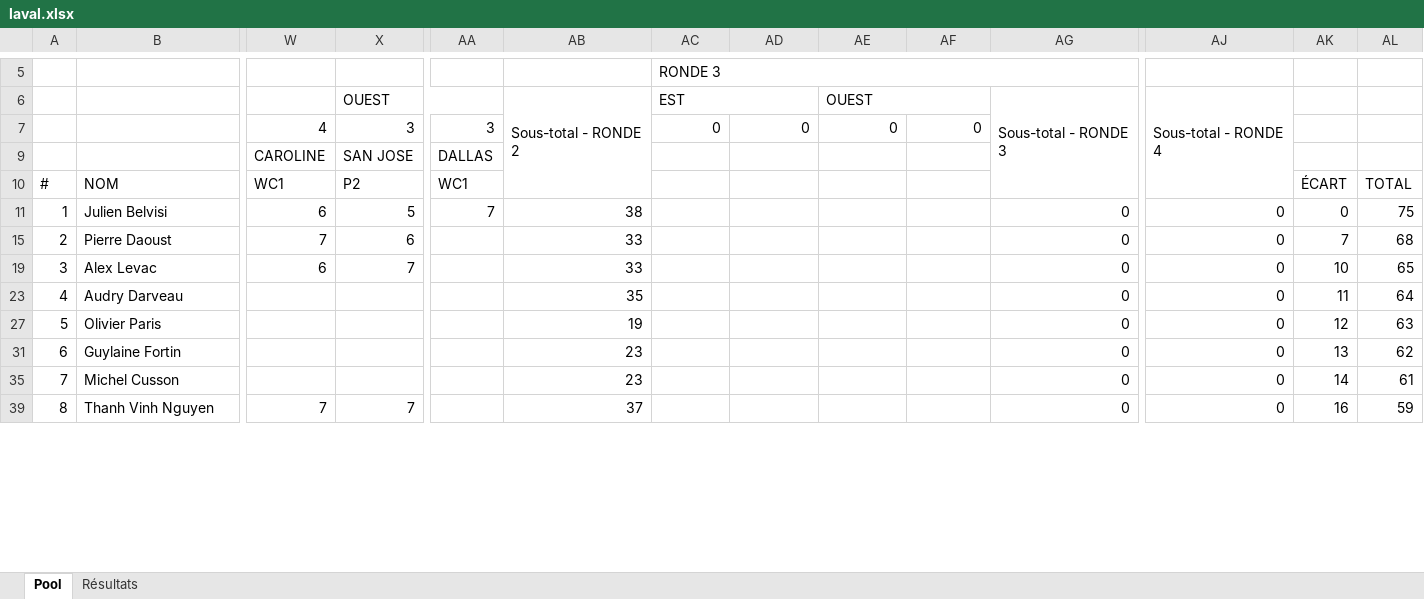
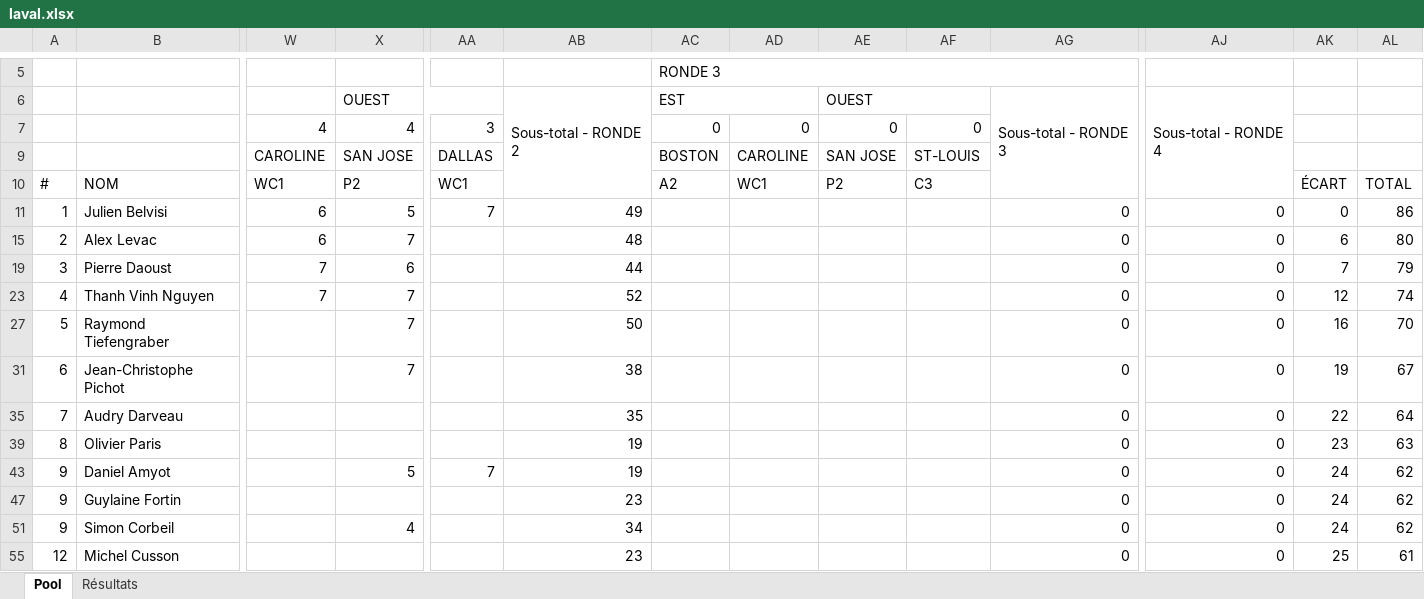
Before and after one commit to staker4/pool, an Excel workbook: laval.xlsx, sheet Pool, drawn as a sheet; only a part is shown, gaps mark what is left out; values as stored, in another font and other column widths than the file's, no cell formats; conditional formats not drawn; removed rows and columns are numbered as before the commit, all else as after; rows hold the shown columns only; the diff covers the shown part only; the diff names each change by its address in the sheet, - before the commit and + after, or states it on an @@ line.

```diff
--- a/laval.xlsx (sheet Pool)
+++ b/laval.xlsx (sheet Pool)
-X7: 3
+X7: 4
-AC9: (empty)
+AC9: BOSTON
-AD9: (empty)
+AD9: CAROLINE
-AE9: (empty)
+AE9: SAN JOSE
-AF9: (empty)
+AF9: ST-LOUIS
-AC10: (empty)
+AC10: A2
-AD10: (empty)
+AD10: WC1
-AE10: (empty)
+AE10: P2
-AF10: (empty)
+AF10: C3
-AB11: 38
+AB11: 49
-AL11: 75
+AL11: 86
+row 15: 2 | Alex Levac | 6 | 7 |  | 48 |  |  |  |  | 0 | 0 | 6 | 80
-A19: 2
+A19: 3
-AB19: 33
+AB19: 44
-AL19: 68
+AL19: 79
-row 19: 3 | Alex Levac | 6 | 7 |  | 33 |  |  |  |  | 0 | 0 | 10 | 65
+row 23: 4 | Thanh Vinh Nguyen | 7 | 7 |  | 52 |  |  |  |  | 0 | 0 | 12 | 74
+row 27: 5 | Raymond Tiefengraber |  | 7 |  | 50 |  |  |  |  | 0 | 0 | 16 | 70
+row 31: 6 | Jean-Christophe Pichot |  | 7 |  | 38 |  |  |  |  | 0 | 0 | 19 | 67
-A35: 4
+A35: 7
-AK35: 11
+AK35: 22
-A39: 5
+A39: 8
-AK39: 12
+AK39: 23
+row 43: 9 | Daniel Amyot |  | 5 | 7 | 19 |  |  |  |  | 0 | 0 | 24 | 62
-A47: 6
+A47: 9
-AK47: 13
+AK47: 24
+row 51: 9 | Simon Corbeil |  | 4 |  | 34 |  |  |  |  | 0 | 0 | 24 | 62
-A55: 7
+A55: 12
-AK55: 14
+AK55: 25
-row 39: 8 | Thanh Vinh Nguyen | 7 | 7 |  | 37 |  |  |  |  | 0 | 0 | 16 | 59
```
Also changed, not shown: 3 added rows, 7 removed rows and 21 edited cells elsewhere in this sheet, sheet Résultats, cell formats, formulas that keep their value, hidden cells, 2 other files.
